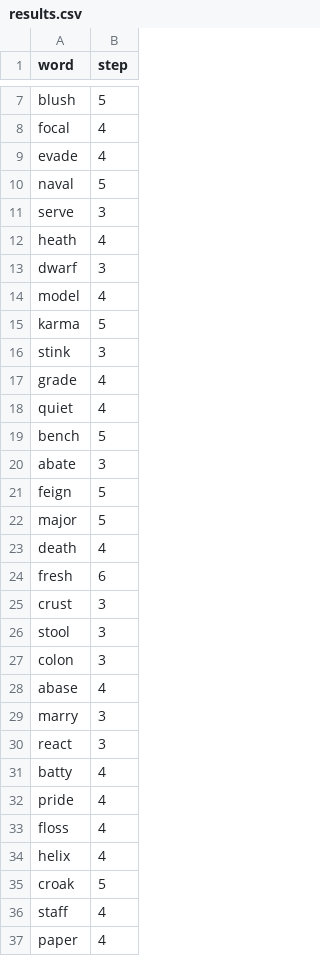
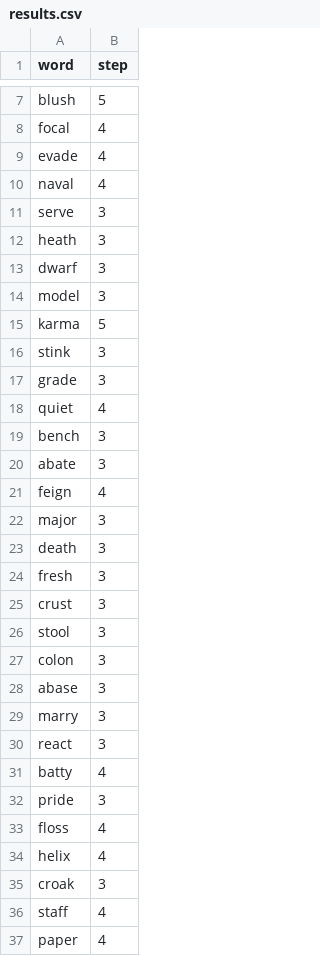
Before and after one commit to puddingOracle/WordleSolver, a CSV file: results.csv, drawn as a sheet; only a part is shown, gaps mark what is left out; the diff covers the shown part only.

```diff
--- a/results.csv
+++ b/results.csv
@@ -9,17 +9,17 @@ focal,4
 evade,4
-naval,5
+naval,4
 serve,3
-heath,4
+heath,3
 dwarf,3
-model,4
+model,3
 karma,5
 stink,3
-grade,4
+grade,3
 quiet,4
-bench,5
+bench,3
 abate,3
-feign,5
-major,5
-death,4
-fresh,6
+feign,4
+major,3
+death,3
+fresh,3
 crust,3
@@ -27,3 +27,3 @@ stool,3
 colon,3
-abase,4
+abase,3
 marry,3
@@ -31,6 +31,6 @@ react,3
 batty,4
-pride,4
+pride,3
 floss,4
 helix,4
-croak,5
+croak,3
 staff,4
```
Also changed, not shown: 23 edited cells elsewhere in this file, soare_second_guesses.csv, 4 other files.
